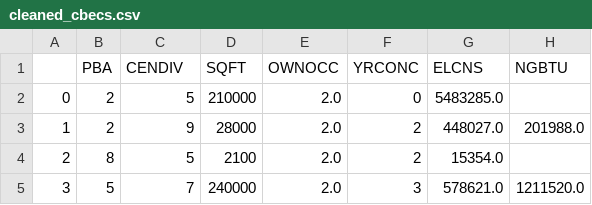
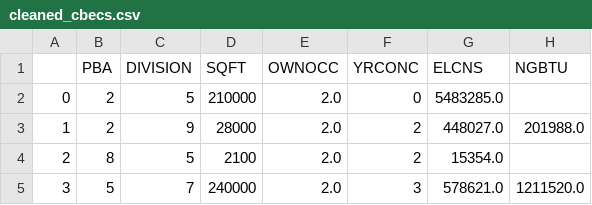
Before and after one commit to AmberJiayuSu/CBECS-RECS-Visualization, a CSV file: Data/cleaned_cbecs.csv, drawn as a sheet; only a part is shown; the diff names each change by its address in the sheet, - before the commit and + after, or states it on an @@ line.

Commit message:
Finilized Data

```diff
--- a/Data/cleaned_cbecs.csv
+++ b/Data/cleaned_cbecs.csv
-C1: CENDIV
+C1: DIVISION
```
Also changed, not shown: 1 other file.
